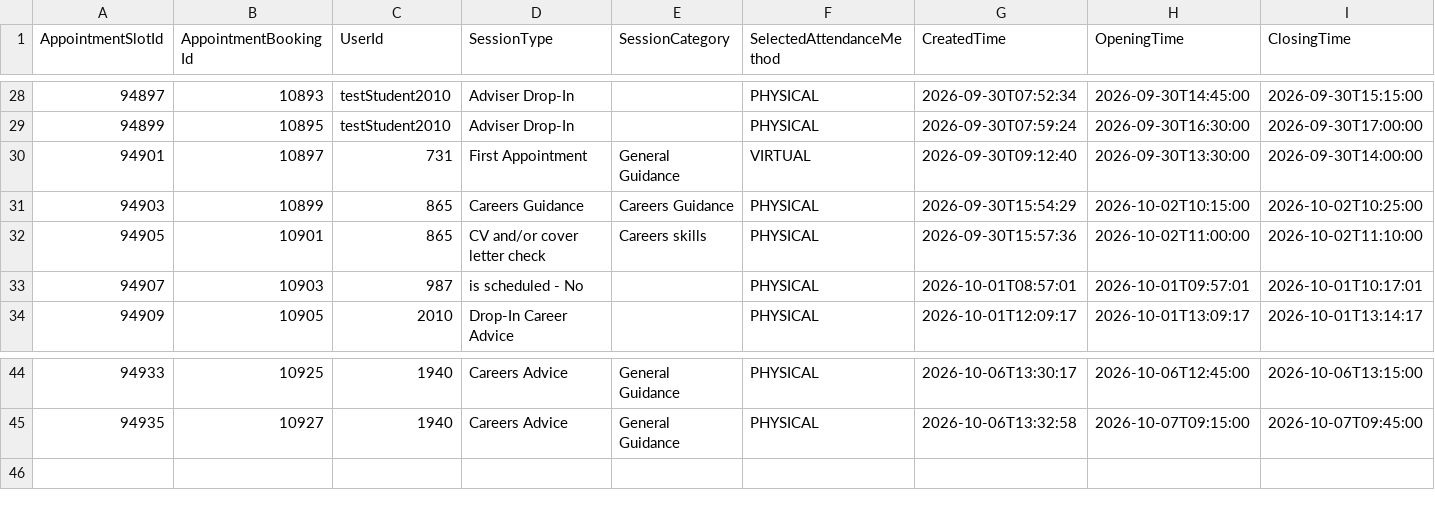
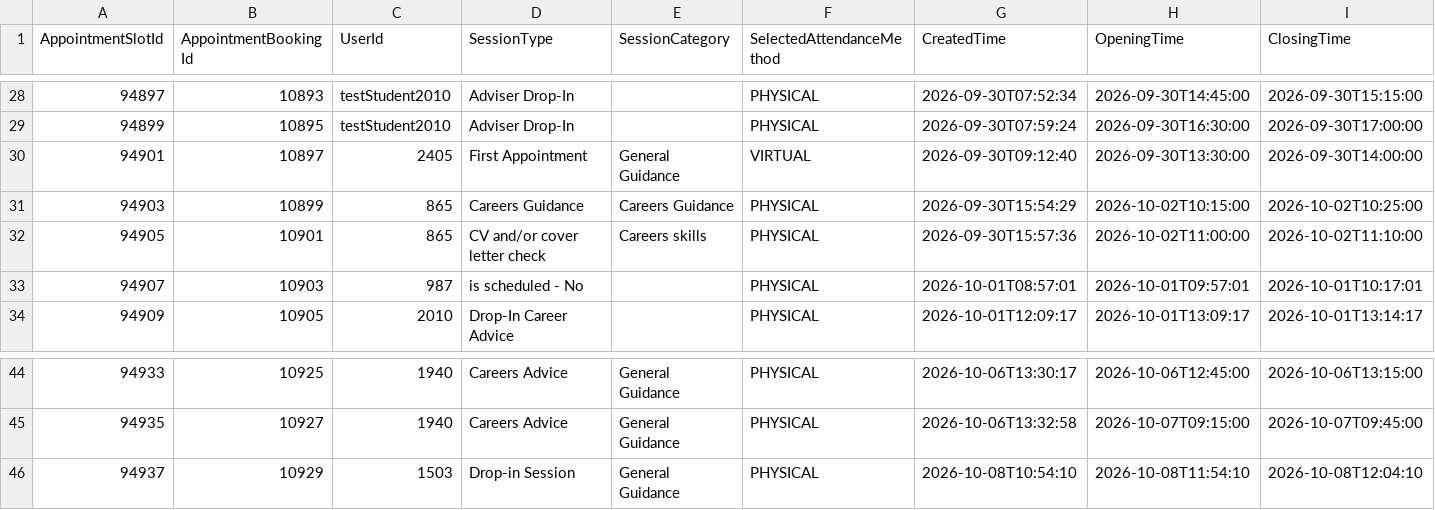
Before and after one commit to falaknaazkhan14/Trial, a CSV file: data/appointment_bookings.csv, drawn as a sheet; only a part is shown, gaps mark what is left out; rows hold the shown columns only; the diff names each change by its address in the sheet, - before the commit and + after, or states it on an @@ line.

```diff
--- a/data/appointment_bookings.csv
+++ b/data/appointment_bookings.csv
-C30 (UserId): 731
+C30 (UserId): 2405
+row 46: 94937 | 10929 | 1503 | Drop-in Session | General Guidance | PHYSICAL | 2026-10-08T10:54:10 | 2026-10-08T11:54:10 | 2026-10-08T12:04:10
```
Also changed, not shown: data/appointment_slots.csv, data/students.csv, 4 other files.
